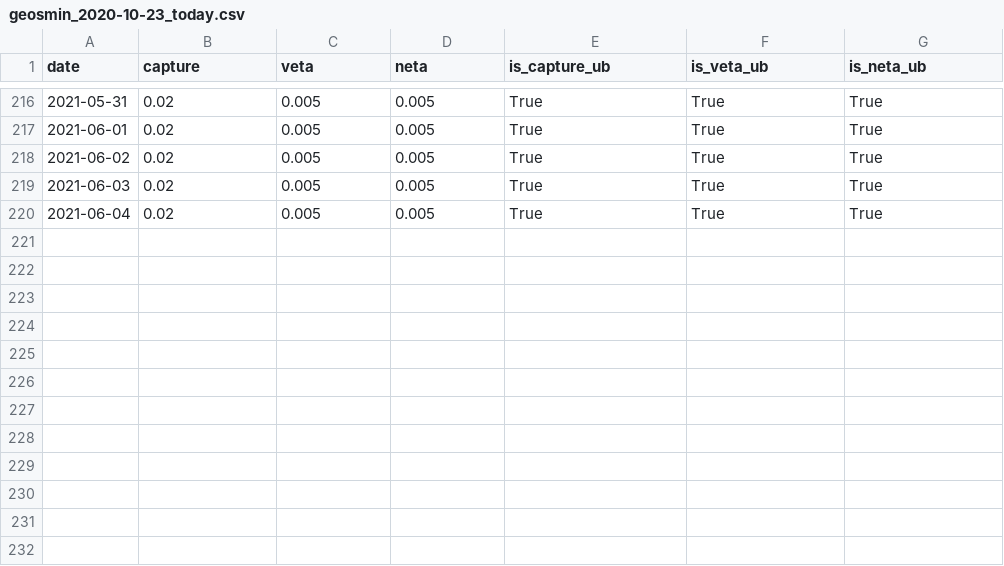
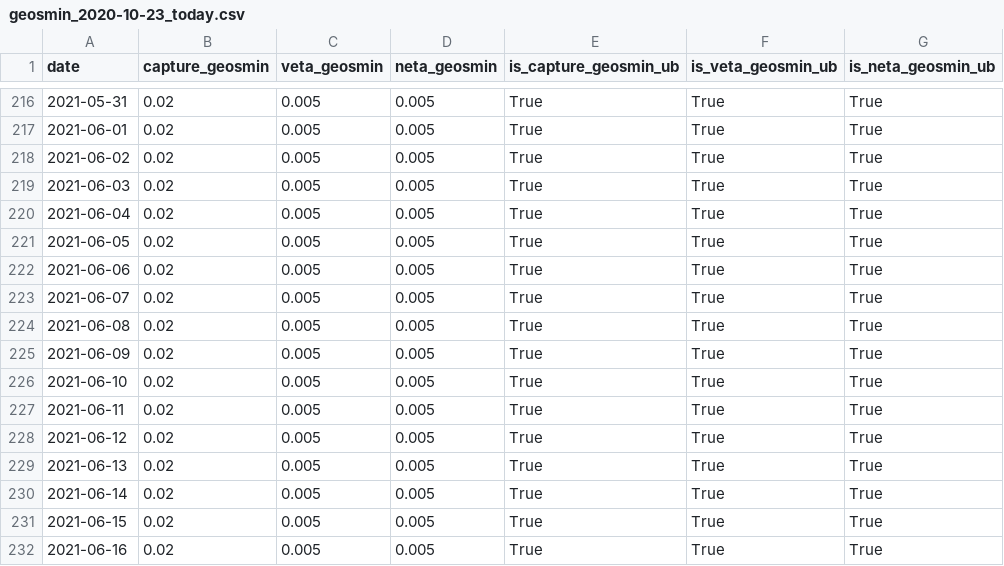
Before and after one commit to guidanoli/inf1032, a CSV file: output/guandu/geosmin_2020-10-23_today.csv, drawn as a sheet; only a part is shown, gaps mark what is left out; the diff names each change by its address in the sheet, - before the commit and + after, or states it on an @@ line.

```diff
--- a/output/guandu/geosmin_2020-10-23_today.csv
+++ b/output/guandu/geosmin_2020-10-23_today.csv
-B1: capture
+B1: capture_geosmin
-C1: veta
+C1: veta_geosmin
-D1: neta
+D1: neta_geosmin
-E1: is_capture_ub
+E1: is_capture_geosmin_ub
-F1: is_veta_ub
+F1: is_veta_geosmin_ub
-G1: is_neta_ub
+G1: is_neta_geosmin_ub
+row 221: 2021-06-05 | 0.02 | 0.005 | 0.005 | True | True | True
+row 222: 2021-06-06 | 0.02 | 0.005 | 0.005 | True | True | True
+row 223: 2021-06-07 | 0.02 | 0.005 | 0.005 | True | True | True
+row 224: 2021-06-08 | 0.02 | 0.005 | 0.005 | True | True | True
+row 225: 2021-06-09 | 0.02 | 0.005 | 0.005 | True | True | True
+row 226: 2021-06-10 | 0.02 | 0.005 | 0.005 | True | True | True
+row 227: 2021-06-11 | 0.02 | 0.005 | 0.005 | True | True | True
+row 228: 2021-06-12 | 0.02 | 0.005 | 0.005 | True | True | True
+row 229: 2021-06-13 | 0.02 | 0.005 | 0.005 | True | True | True
+row 230: 2021-06-14 | 0.02 | 0.005 | 0.005 | True | True | True
+row 231: 2021-06-15 | 0.02 | 0.005 | 0.005 | True | True | True
+row 232: 2021-06-16 | 0.02 | 0.005 | 0.005 | True | True | True
```
Also changed, not shown: output/guandu/taste_and_odor.csv, output/guandu/taste_and_odor_net.csv, 4 other files.
